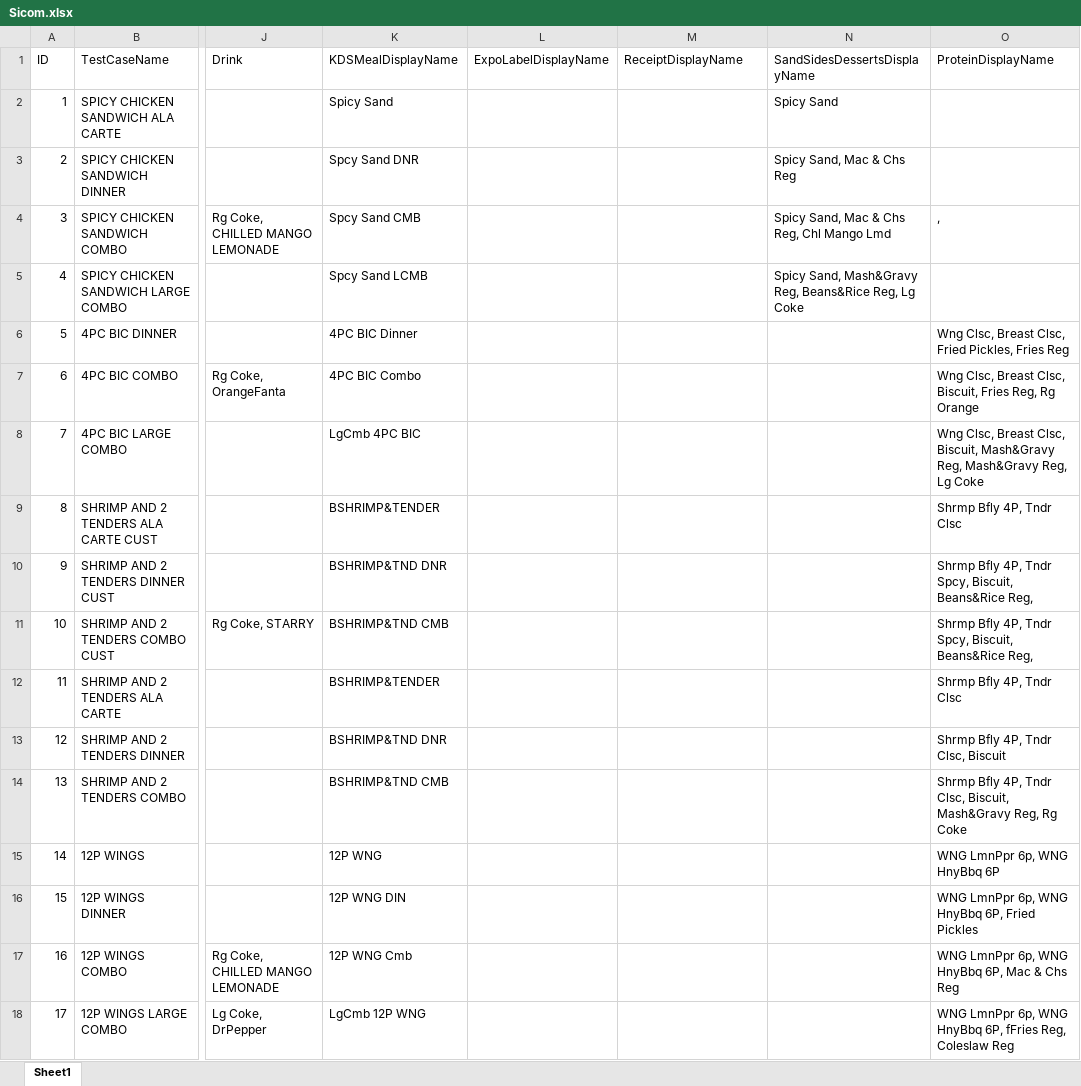
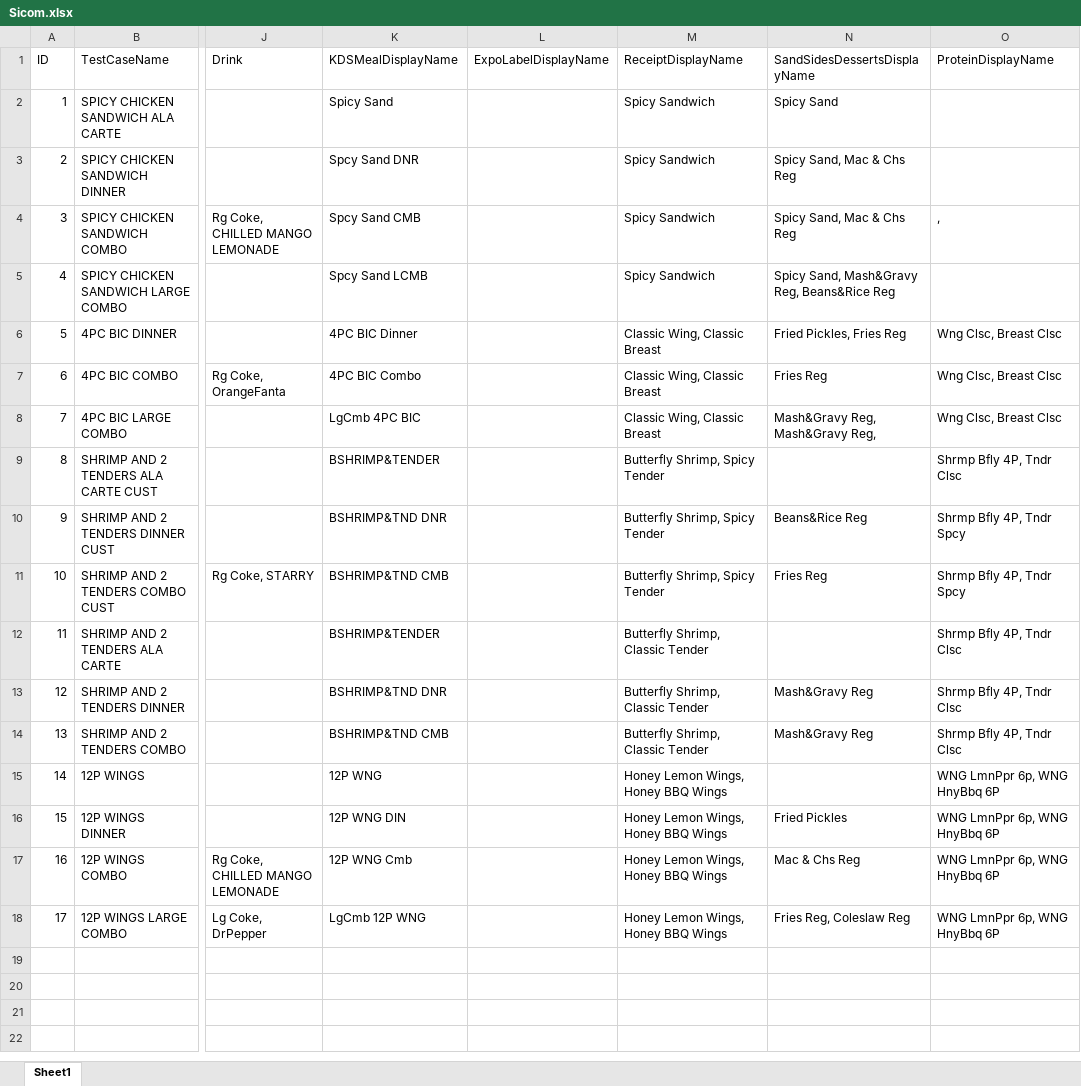
Before and after one commit to ikenchenbayev-rbi/eggplant, an Excel workbook: Popeyes.suite/Resources/Sicom.xlsx, sheet Sheet1, drawn as a sheet; only a part is shown, gaps mark what is left out; values as stored, in another font and other column widths than the file's, no borders; the diff names each change by its address in the sheet, - before the commit and + after, or states it on an @@ line.

Commit message:
started on receipt validation

```diff
--- a/Popeyes.suite/Resources/Sicom.xlsx (sheet Sheet1)
+++ b/Popeyes.suite/Resources/Sicom.xlsx (sheet Sheet1)
-M2:M5 (ReceiptDisplayName): (empty)
+M2:M5 (ReceiptDisplayName): Spicy Sandwich
-N4 (SandSidesDessertsDisplayName): Spicy Sand, Mac & Chs Reg, Chl Mango Lmd
+N4 (SandSidesDessertsDisplayName): Spicy Sand, Mac & Chs Reg
-N5 (SandSidesDessertsDisplayName): …Reg, Beans&Rice Reg, Lg Coke
+N5 (SandSidesDessertsDisplayName): …Reg, Beans&Rice Reg
-M6:M8 (ReceiptDisplayName): (empty)
+M6:M8 (ReceiptDisplayName): Classic Wing, Classic Breast
-N6 (SandSidesDessertsDisplayName): (empty)
+N6 (SandSidesDessertsDisplayName): Fried Pickles, Fries Reg
-O6 (ProteinDisplayName): Wng Clsc, Breast Clsc, Fried Pickles, Fries Reg
+O6 (ProteinDisplayName): Wng Clsc, Breast Clsc
-N7 (SandSidesDessertsDisplayName): (empty)
+N7 (SandSidesDessertsDisplayName): Fries Reg
-O7 (ProteinDisplayName): Wng Clsc, Breast Clsc, Biscuit, Fries Reg, Rg Orange
+O7 (ProteinDisplayName): Wng Clsc, Breast Clsc
-N8 (SandSidesDessertsDisplayName): (empty)
+N8 (SandSidesDessertsDisplayName): Mash&Gravy Reg, Mash&Gravy Reg,
-O8 (ProteinDisplayName): …Clsc, Breast Clsc, Biscuit, Mash&Gravy Reg, Mash&Gravy Reg, Lg Coke
+O8 (ProteinDisplayName): …Clsc, Breast Clsc
-M9:M11 (ReceiptDisplayName): (empty)
+M9:M11 (ReceiptDisplayName): Butterfly Shrimp, Spicy Tender
-N10 (SandSidesDessertsDisplayName): (empty)
+N10 (SandSidesDessertsDisplayName): Beans&Rice Reg
-O10:O11 (ProteinDisplayName): Shrmp Bfly 4P, Tndr Spcy, Biscuit, Beans&Rice Reg,
+O10:O11 (ProteinDisplayName): Shrmp Bfly 4P, Tndr Spcy
-N11 (SandSidesDessertsDisplayName): (empty)
+N11 (SandSidesDessertsDisplayName): Fries Reg
-M12:M14 (ReceiptDisplayName): (empty)
+M12:M14 (ReceiptDisplayName): Butterfly Shrimp, Classic Tender
-N13:N14 (SandSidesDessertsDisplayName): (empty)
+N13:N14 (SandSidesDessertsDisplayName): Mash&Gravy Reg
-O13 (ProteinDisplayName): Shrmp Bfly 4P, Tndr Clsc, Biscuit
+O13 (ProteinDisplayName): Shrmp Bfly 4P, Tndr Clsc
-O14 (ProteinDisplayName): Shrmp Bfly 4P, Tndr Clsc, Biscuit, Mash&Gravy Reg, Rg Coke
+O14 (ProteinDisplayName): Shrmp Bfly 4P, Tndr Clsc
-M15:M18 (ReceiptDisplayName): (empty)
+M15:M18 (ReceiptDisplayName): Honey Lemon Wings, Honey BBQ Wings
-N16 (SandSidesDessertsDisplayName): (empty)
+N16 (SandSidesDessertsDisplayName): Fried Pickles
-O16 (ProteinDisplayName): WNG LmnPpr 6p, WNG HnyBbq 6P, Fried Pickles
+O16 (ProteinDisplayName): WNG LmnPpr 6p, WNG HnyBbq 6P
-N17 (SandSidesDessertsDisplayName): (empty)
+N17 (SandSidesDessertsDisplayName): Mac & Chs Reg
-O17 (ProteinDisplayName): WNG LmnPpr 6p, WNG HnyBbq 6P, Mac & Chs Reg
+O17 (ProteinDisplayName): WNG LmnPpr 6p, WNG HnyBbq 6P
-N18 (SandSidesDessertsDisplayName): (empty)
+N18 (SandSidesDessertsDisplayName): Fries Reg, Coleslaw Reg
-O18 (ProteinDisplayName): WNG LmnPpr 6p, WNG HnyBbq 6P, fFries Reg, Coleslaw Reg
+O18 (ProteinDisplayName): WNG LmnPpr 6p, WNG HnyBbq 6P
```
Also changed, not shown: 7 other files.
